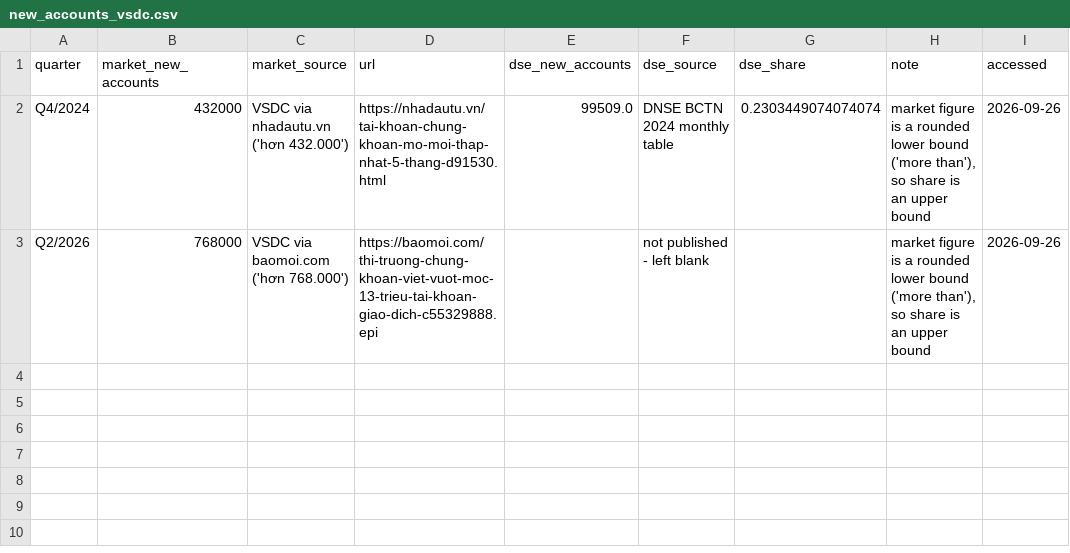
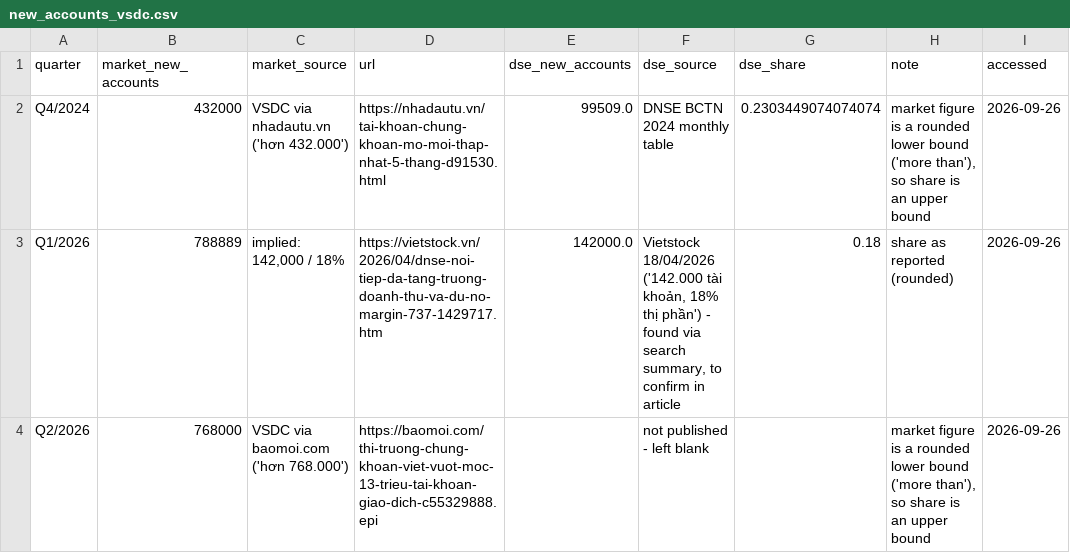
Before and after one commit to Xx-Pumpkin-xX/fba_roadto30_2026, a CSV file: data/sources/new_accounts_vsdc.csv, drawn as a sheet; the diff names each change by its address in the sheet, - before the commit and + after, or states it on an @@ line.

```diff
--- a/data/sources/new_accounts_vsdc.csv
+++ b/data/sources/new_accounts_vsdc.csv
+row 3: Q1/2026 | 788889 | implied: 142,000 / 18% | https://vietstock.vn/2026/04/dnse-noi-tiep-da-tang-truong-doanh-thu-va-du-no-margin-737-1429717.htm | 142000.0 | Vietstock 18/04/2026 ('142.000 tài khoản, 18% thị phần') - found via search summary, to confirm in article | 0.18 | share as reported (rounded) | 2026-09-26
```
Also changed, not shown: data/clean/2.1_momentum.csv, data/clean/2.4_derivatives_fee_3cols.csv, 11 other files.
